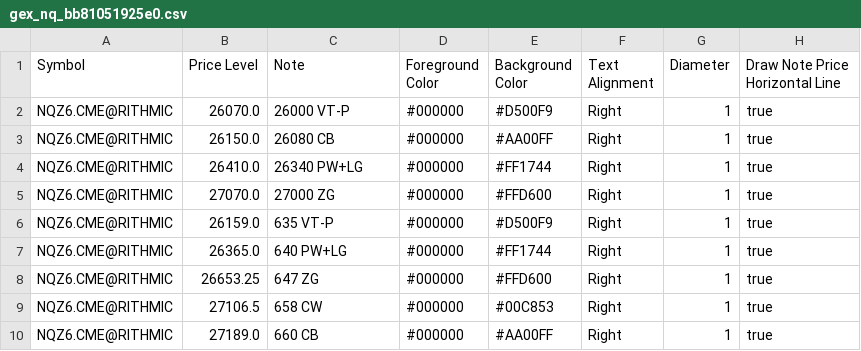
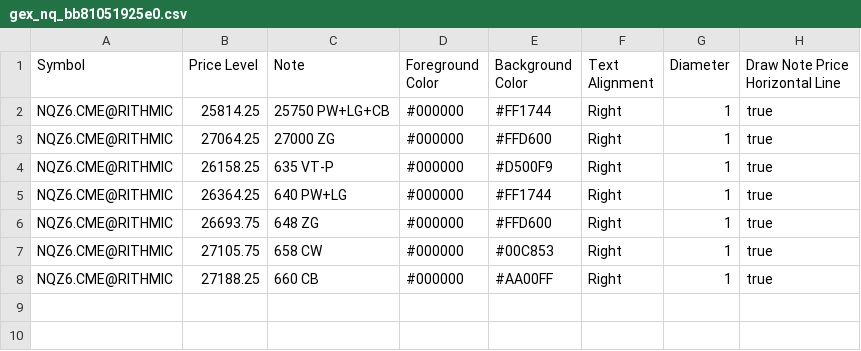
Before and after one commit to trading4life20-code/gex-levels, a CSV file: gex_nq_bb81051925e0.csv, drawn as a sheet.

Commit message:
update gex_nq_bb81051925e0.csv

```diff
--- a/gex_nq_bb81051925e0.csv
+++ b/gex_nq_bb81051925e0.csv
@@ -1,10 +1,8 @@
 Symbol,Price Level,Note,Foreground Color,Background Color,Text Alignment,Diameter,Draw Note Price Horizontal Line
-NQZ6.CME@RITHMIC,26070.0,26000 VT-P,#000000,#D500F9,Right,1,true
-NQZ6.CME@RITHMIC,26150.0,26080 CB,#000000,#AA00FF,Right,1,true
-NQZ6.CME@RITHMIC,26410.0,26340 PW+LG,#000000,#FF1744,Right,1,true
-NQZ6.CME@RITHMIC,27070.0,27000 ZG,#000000,#FFD600,Right,1,true
-NQZ6.CME@RITHMIC,26159.0,635 VT-P,#000000,#D500F9,Right,1,true
-NQZ6.CME@RITHMIC,26365.0,640 PW+LG,#000000,#FF1744,Right,1,true
-NQZ6.CME@RITHMIC,26653.25,647 ZG,#000000,#FFD600,Right,1,true
-NQZ6.CME@RITHMIC,27106.5,658 CW,#000000,#00C853,Right,1,true
-NQZ6.CME@RITHMIC,27189.0,660 CB,#000000,#AA00FF,Right,1,true
+NQZ6.CME@RITHMIC,25814.25,25750 PW+LG+CB,#000000,#FF1744,Right,1,true
+NQZ6.CME@RITHMIC,27064.25,27000 ZG,#000000,#FFD600,Right,1,true
+NQZ6.CME@RITHMIC,26158.25,635 VT-P,#000000,#D500F9,Right,1,true
+NQZ6.CME@RITHMIC,26364.25,640 PW+LG,#000000,#FF1744,Right,1,true
+NQZ6.CME@RITHMIC,26693.75,648 ZG,#000000,#FFD600,Right,1,true
+NQZ6.CME@RITHMIC,27105.75,658 CW,#000000,#00C853,Right,1,true
+NQZ6.CME@RITHMIC,27188.25,660 CB,#000000,#AA00FF,Right,1,true
```
